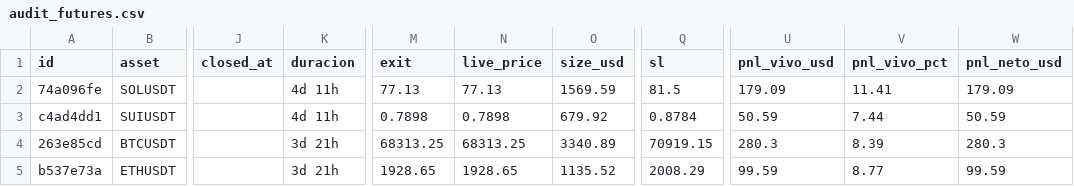
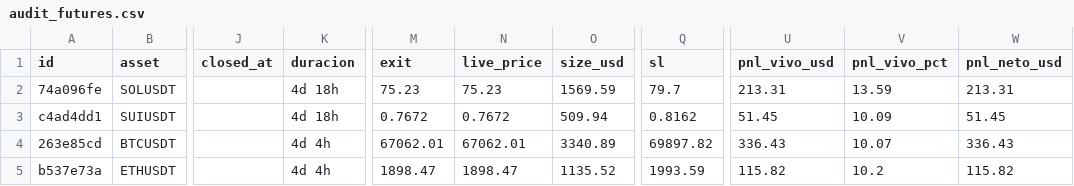
Before and after one commit to juanpabloruizru-boop/quant-arena, a CSV file: ledger/audit_futures.csv, drawn as a sheet; only a part is shown, gaps mark what is left out; the diff names each change by its address in the sheet, - before the commit and + after, or states it on an @@ line.

```diff
--- a/ledger/audit_futures.csv
+++ b/ledger/audit_futures.csv
-K2:K3 (duracion): 4d 11h
+K2:K3 (duracion): 4d 18h
-M2 (exit): 77.13
+M2 (exit): 75.23
-N2 (live_price): 77.13
+N2 (live_price): 75.23
-Q2 (sl): 81.5
+Q2 (sl): 79.7
-U2 (pnl_vivo_usd): 179.09
+U2 (pnl_vivo_usd): 213.31
-V2 (pnl_vivo_pct): 11.41
+V2 (pnl_vivo_pct): 13.59
-W2 (pnl_neto_usd): 179.09
+W2 (pnl_neto_usd): 213.31
-M3 (exit): 0.7898
+M3 (exit): 0.7672
-N3 (live_price): 0.7898
+N3 (live_price): 0.7672
-O3 (size_usd): 679.92
+O3 (size_usd): 509.94
-Q3 (sl): 0.8784
+Q3 (sl): 0.8162
-U3 (pnl_vivo_usd): 50.59
+U3 (pnl_vivo_usd): 51.45
-V3 (pnl_vivo_pct): 7.44
+V3 (pnl_vivo_pct): 10.09
-W3 (pnl_neto_usd): 50.59
+W3 (pnl_neto_usd): 51.45
-K4:K5 (duracion): 3d 21h
+K4:K5 (duracion): 4d 4h
-M4 (exit): 68313.25
+M4 (exit): 67062.01
-N4 (live_price): 68313.25
+N4 (live_price): 67062.01
-Q4 (sl): 70919.15
+Q4 (sl): 69897.82
-U4 (pnl_vivo_usd): 280.3
+U4 (pnl_vivo_usd): 336.43
-V4 (pnl_vivo_pct): 8.39
+V4 (pnl_vivo_pct): 10.07
-W4 (pnl_neto_usd): 280.3
+W4 (pnl_neto_usd): 336.43
-M5 (exit): 1928.65
+M5 (exit): 1898.47
-N5 (live_price): 1928.65
+N5 (live_price): 1898.47
-Q5 (sl): 2008.29
+Q5 (sl): 1993.59
-U5 (pnl_vivo_usd): 99.59
+U5 (pnl_vivo_usd): 115.82
-V5 (pnl_vivo_pct): 8.77
+V5 (pnl_vivo_pct): 10.2
-W5 (pnl_neto_usd): 99.59
+W5 (pnl_neto_usd): 115.82
```
Also changed, not shown: ledger/audit_spot.csv, ledger/trades_statistical_log.csv, 4 other files.
